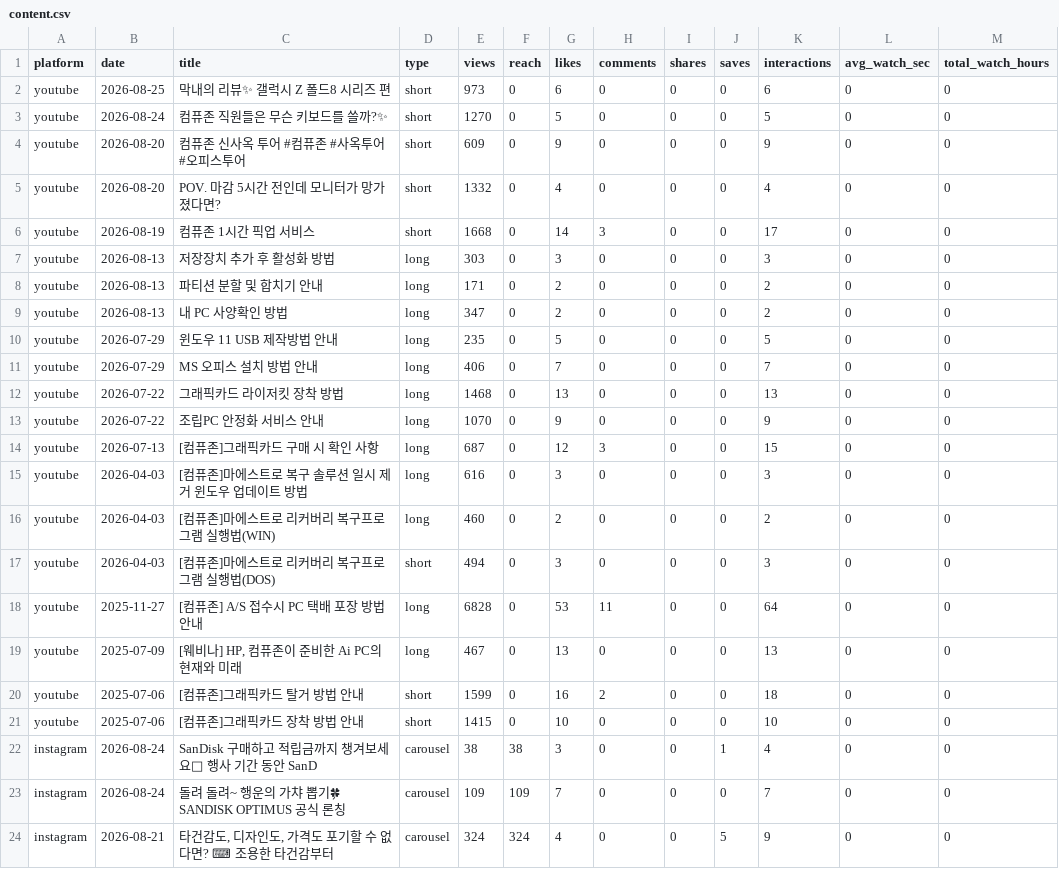
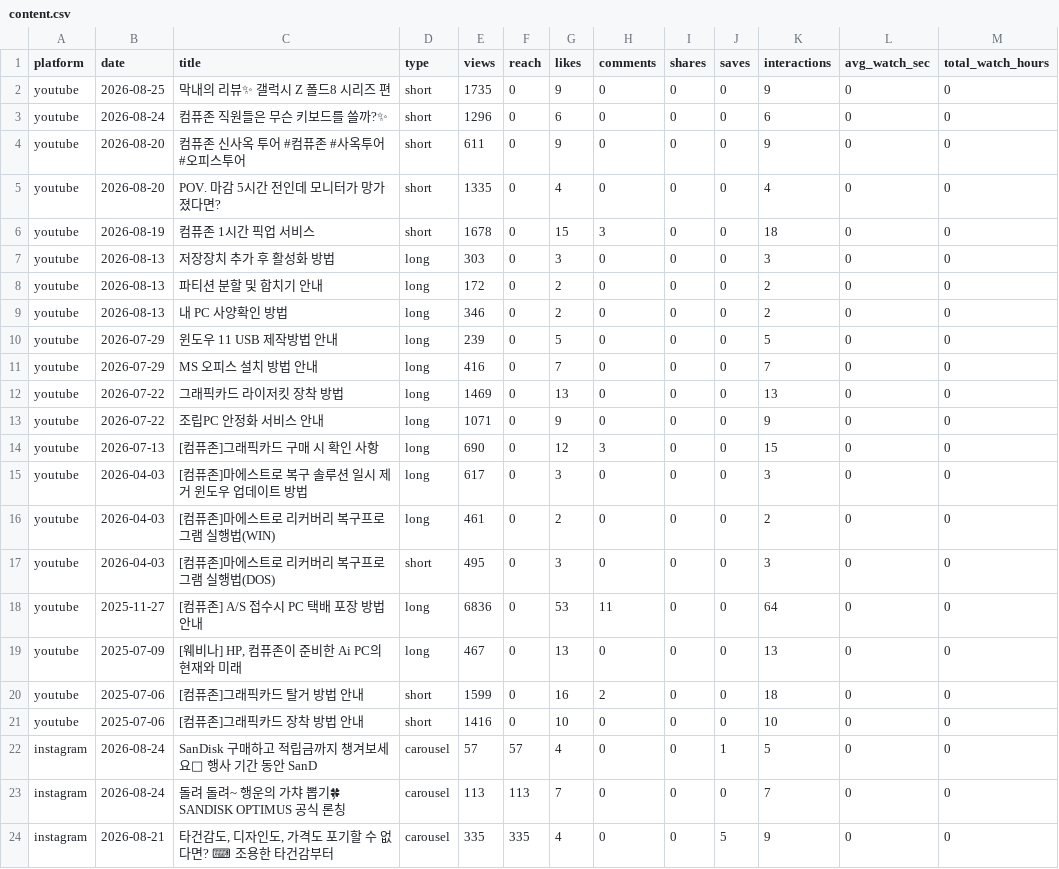
Before and after one commit to ljwa1414-sys/channel-dashboard, a CSV file: data/content.csv, drawn as a sheet; only a part is shown; the diff covers the shown part only; the diff names each change by its address in the sheet, - before the commit and + after, or states it on an @@ line.

```diff
--- a/data/content.csv
+++ b/data/content.csv
-E2 (views): 973
+E2 (views): 1735
-G2 (likes): 6
+G2 (likes): 9
-K2 (interactions): 6
+K2 (interactions): 9
-E3 (views): 1270
+E3 (views): 1296
-G3 (likes): 5
+G3 (likes): 6
-K3 (interactions): 5
+K3 (interactions): 6
-E4 (views): 609
+E4 (views): 611
-E5 (views): 1332
+E5 (views): 1335
-E6 (views): 1668
+E6 (views): 1678
-G6 (likes): 14
+G6 (likes): 15
-K6 (interactions): 17
+K6 (interactions): 18
-E8 (views): 171
+E8 (views): 172
-E9 (views): 347
+E9 (views): 346
-E10 (views): 235
+E10 (views): 239
-E11 (views): 406
+E11 (views): 416
-E12 (views): 1468
+E12 (views): 1469
-E13 (views): 1070
+E13 (views): 1071
-E14 (views): 687
+E14 (views): 690
-E15 (views): 616
+E15 (views): 617
-E16 (views): 460
+E16 (views): 461
-E17 (views): 494
+E17 (views): 495
-E18 (views): 6828
+E18 (views): 6836
-E21 (views): 1415
+E21 (views): 1416
-E22 (views): 38
+E22 (views): 57
-F22 (reach): 38
+F22 (reach): 57
-G22 (likes): 3
+G22 (likes): 4
-K22 (interactions): 4
+K22 (interactions): 5
-E23 (views): 109
+E23 (views): 113
-F23 (reach): 109
+F23 (reach): 113
-E24 (views): 324
+E24 (views): 335
-F24 (reach): 324
+F24 (reach): 335
```
Also changed, not shown: 24 edited cells elsewhere in this file, data/daily.csv, data/demographics.csv, 2 other files.
